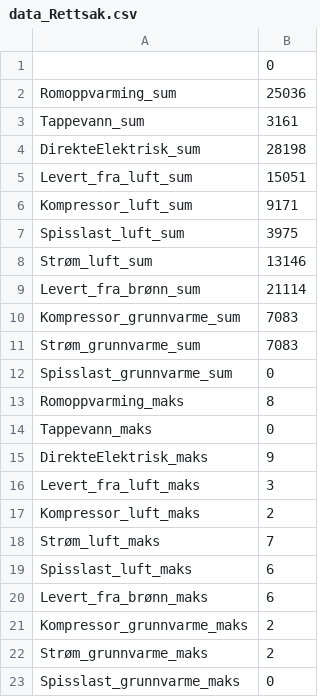
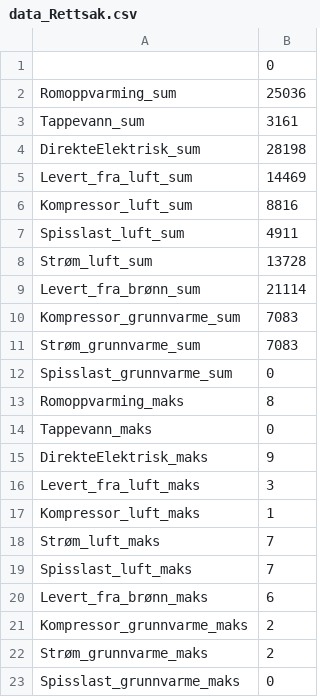
Before and after one commit to magnesyljuasen/auto-grunnvarme, a CSV file: data_Rettsak.csv, drawn as a sheet.

```diff
--- a/data_Rettsak.csv
+++ b/data_Rettsak.csv
@@ -4,6 +4,6 @@ Tappevann_sum,3161
 DirekteElektrisk_sum,28198
-Levert_fra_luft_sum,15051
-Kompressor_luft_sum,9171
-Spisslast_luft_sum,3975
-Strøm_luft_sum,13146
+Levert_fra_luft_sum,14469
+Kompressor_luft_sum,8816
+Spisslast_luft_sum,4911
+Strøm_luft_sum,13728
 Levert_fra_brønn_sum,21114
@@ -16,5 +16,5 @@ DirekteElektrisk_maks,9
 Levert_fra_luft_maks,3
-Kompressor_luft_maks,2
+Kompressor_luft_maks,1
 Strøm_luft_maks,7
-Spisslast_luft_maks,6
+Spisslast_luft_maks,7
 Levert_fra_brønn_maks,6
```
Also changed, not shown: rettsak/Snoveien 1_kostnader.csv, rettsak/_kostnader.csv, 49 other files.
